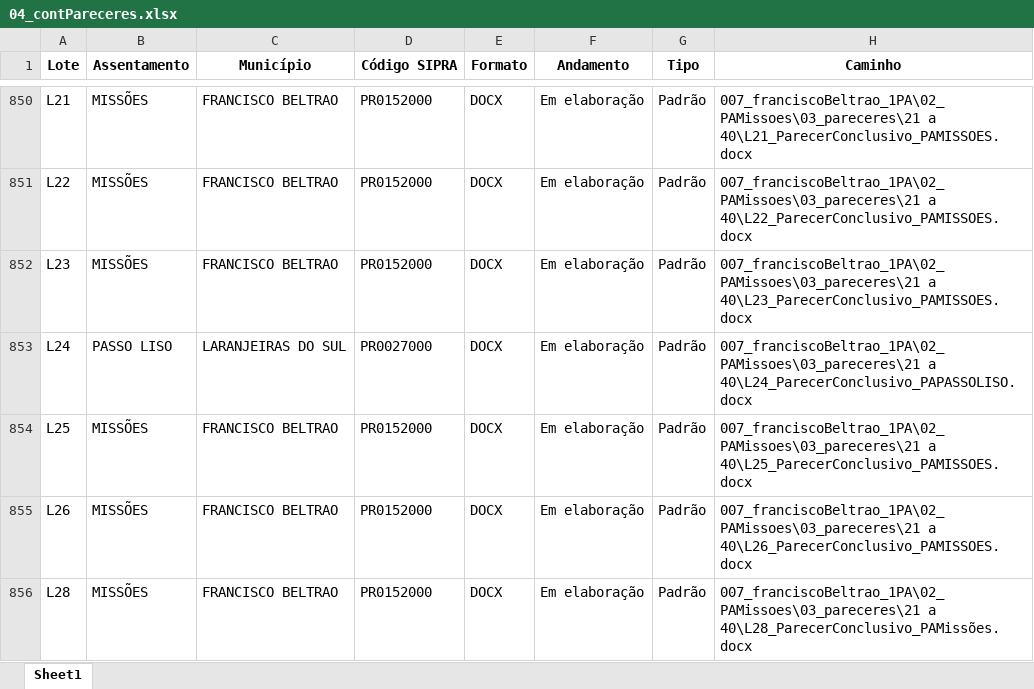
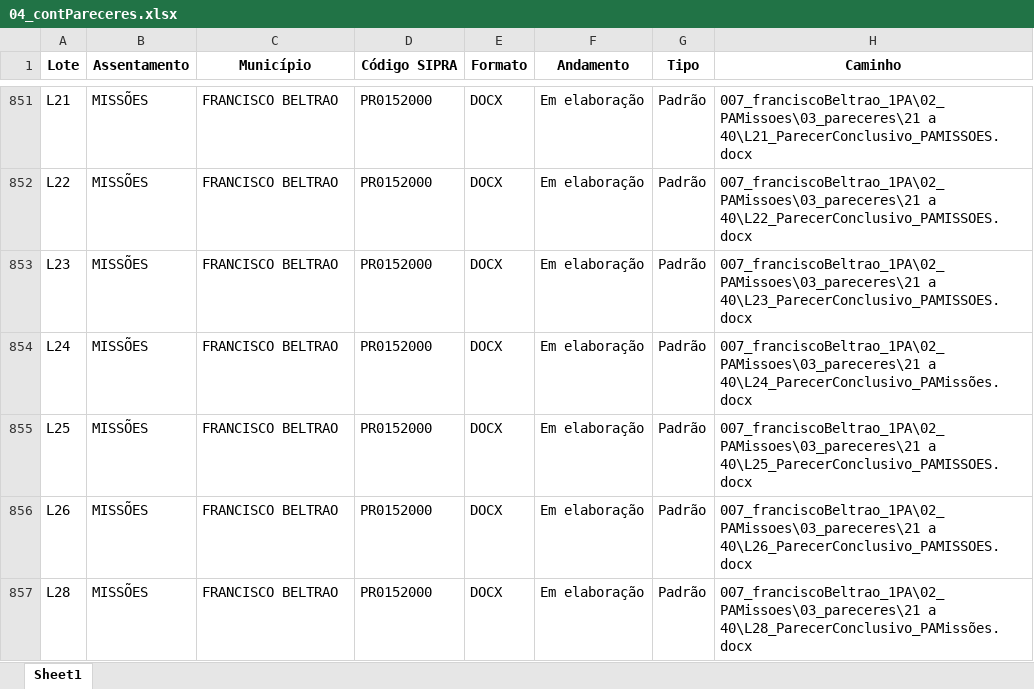
Before and after one commit to geotilageamb/dashboardgeral_so, an Excel workbook: 04_contPareceres.xlsx, sheet Sheet1, drawn as a sheet; only a part is shown, gaps mark what is left out; values as stored, in another font and other column widths than the file's, no borders; addresses are those after the commit; the diff covers the shown part only; the diff names each change by its address in the sheet, - before the commit and + after, or states it on an @@ line.

Commit message:
Atualização do arquivo de pareceres

```diff
--- a/04_contPareceres.xlsx (sheet Sheet1)
+++ b/04_contPareceres.xlsx (sheet Sheet1)
-B854 (Assentamento): PASSO LISO
+B854 (Assentamento): MISSÕES
-C854 (Município): LARANJEIRAS DO SUL
+C854 (Município): FRANCISCO BELTRAO
-D854 (Código SIPRA): PR0027000
+D854 (Código SIPRA): PR0152000
-H854 (Caminho): 007_franciscoBeltrao_1PA\02_PAMissoes\03_pareceres\21 a 40\L24_ParecerConclusivo_PAPASSOLISO.docx
+H854 (Caminho): 007_franciscoBeltrao_1PA\02_PAMissoes\03_pareceres\21 a 40\L24_ParecerConclusivo_PAMissões.docx
```
Also changed, not shown: 31 added rows and 1 removed row elsewhere in this sheet.
